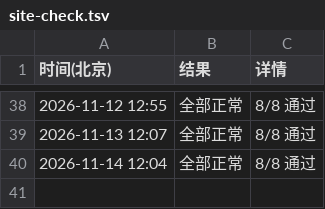
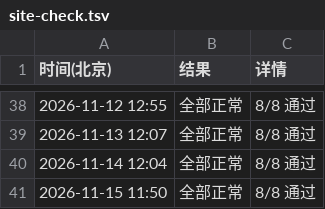
Before and after one commit to RAOE/vocab-selftest, a TSV file: status/site-check.tsv, drawn as a sheet; only a part is shown, gaps mark what is left out.

```diff
--- a/status/site-check.tsv
+++ b/status/site-check.tsv
@@ -40 +40,2 @@
 2026-11-14 12:04	全部正常	8/8 通过
+2026-11-15 11:50	全部正常	8/8 通过
```
